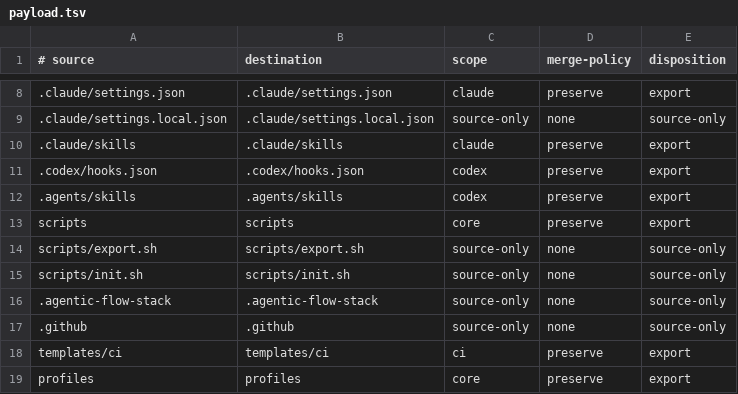
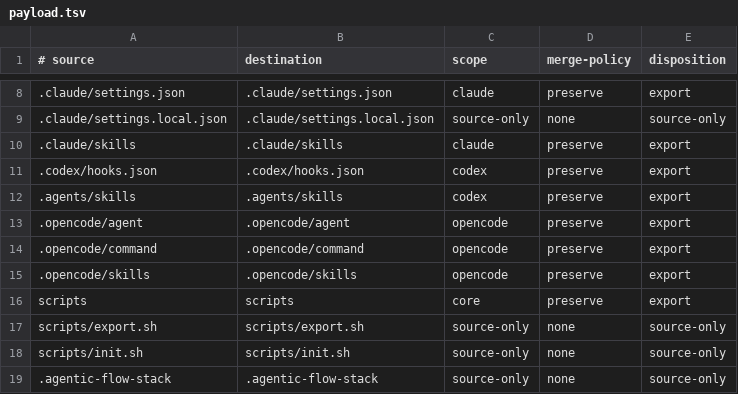
Before and after one commit to wabkebab/agentic-flow, a TSV file: config/payload.tsv, drawn as a sheet; only a part is shown, gaps mark what is left out; the shorter side is filled out with more unchanged rows; the diff names each change by its address in the sheet, - before the commit and + after, or states it on an @@ line.

```diff
--- a/config/payload.tsv
+++ b/config/payload.tsv
+row 13: .opencode/agent | .opencode/agent | opencode | preserve | export
+row 14: .opencode/command | .opencode/command | opencode | preserve | export
+row 15: .opencode/skills | .opencode/skills | opencode | preserve | export
```
Also changed, not shown: 3 other files.
